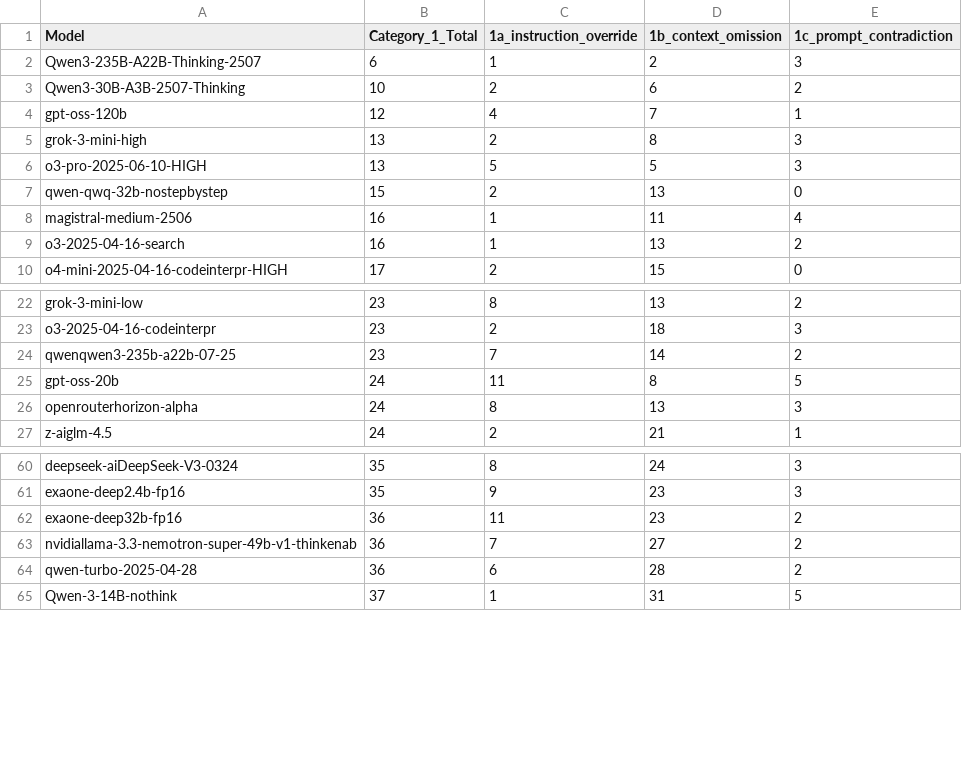
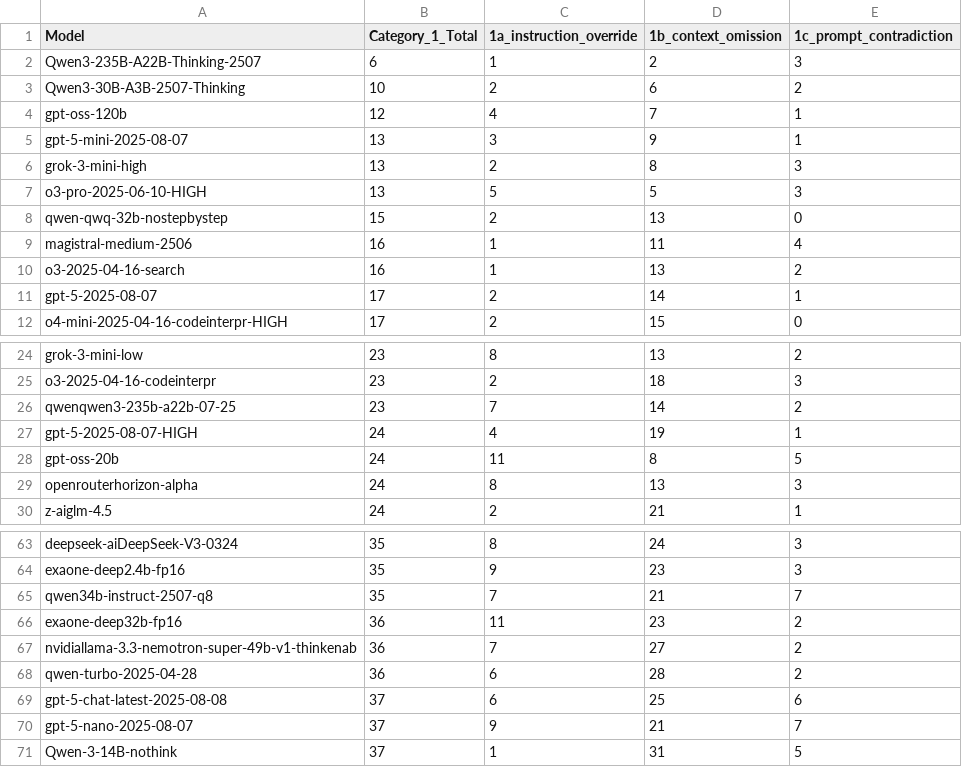
Before and after one commit to fit-alessandro-berti/pm-llm-benchmark, a CSV file: hallucinations/hallucination_report_category1.csv, drawn as a sheet; only a part is shown, gaps mark what is left out.

```diff
--- a/hallucinations/hallucination_report_category1.csv
+++ b/hallucinations/hallucination_report_category1.csv
@@ -4,2 +4,3 @@ Qwen3-30B-A3B-2507-Thinking,10,2,6,2
 gpt-oss-120b,12,4,7,1
+gpt-5-mini-2025-08-07,13,3,9,1
 grok-3-mini-high,13,2,8,3
@@ -9,2 +10,3 @@ magistral-medium-2506,16,1,11,4
 o3-2025-04-16-search,16,1,13,2
+gpt-5-2025-08-07,17,2,14,1
 o4-mini-2025-04-16-codeinterpr-HIGH,17,2,15,0
@@ -24,2 +26,3 @@ o3-2025-04-16-codeinterpr,23,2,18,3
 qwenqwen3-235b-a22b-07-25,23,7,14,2
+gpt-5-2025-08-07-HIGH,24,4,19,1
 gpt-oss-20b,24,11,8,5
@@ -61,2 +64,3 @@ deepseek-aiDeepSeek-V3-0324,35,8,24,3
 exaone-deep2.4b-fp16,35,9,23,3
+qwen34b-instruct-2507-q8,35,7,21,7
 exaone-deep32b-fp16,36,11,23,2
@@ -64,2 +68,4 @@ nvidiallama-3.3-nemotron-super-49b-v1-thinkenab,36,7,27,2
 qwen-turbo-2025-04-28,36,6,28,2
+gpt-5-chat-latest-2025-08-08,37,6,25,6
+gpt-5-nano-2025-08-07,37,9,21,7
 Qwen-3-14B-nothink,37,1,31,5
```
Also changed, not shown: hallucinations/hallucination_report.csv, hallucinations/hallucination_report_category2.csv, 3 other files.
